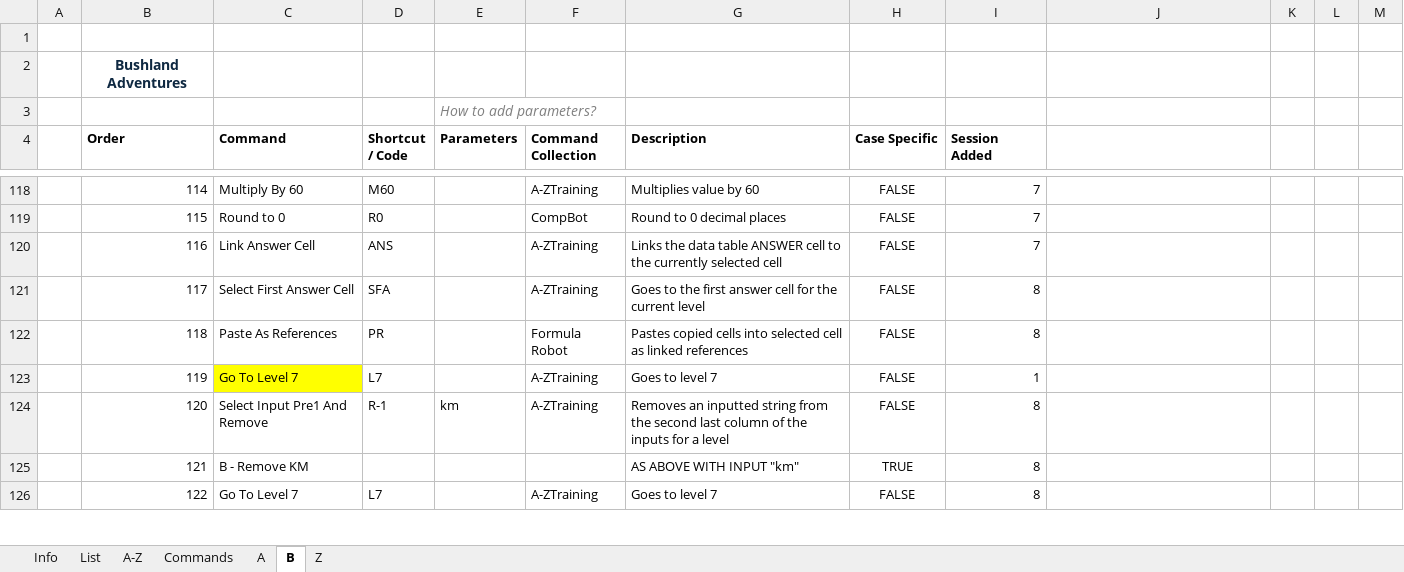
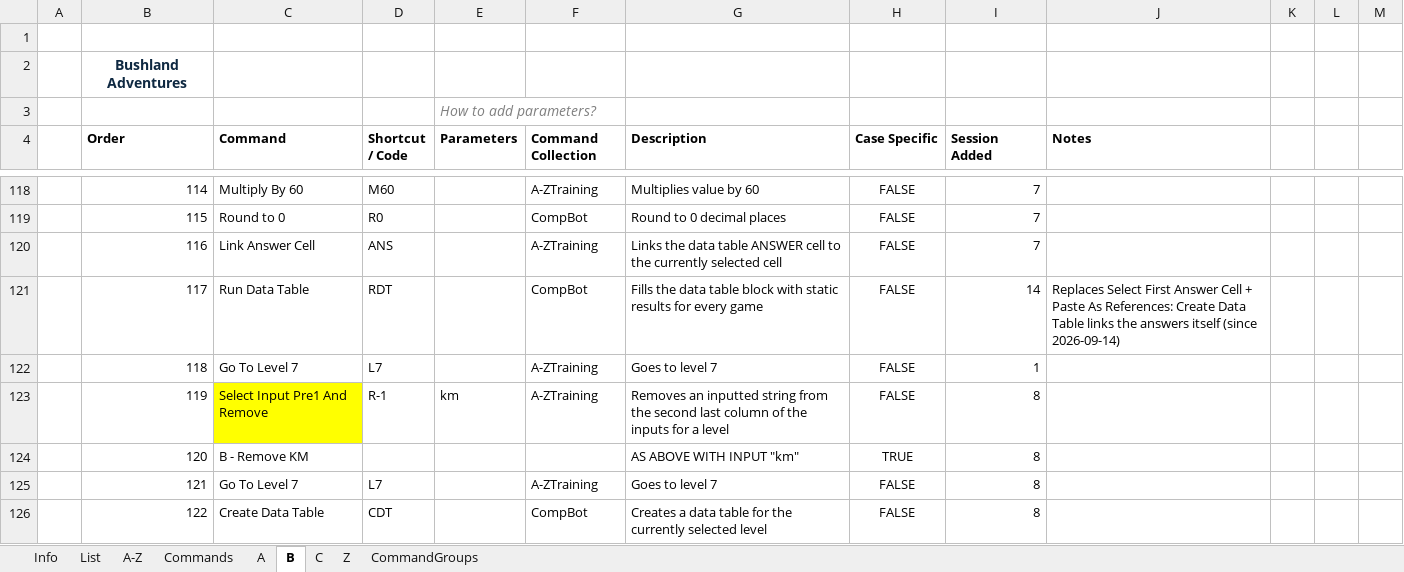
Before and after one commit to JaqK23/JAHR, an Excel workbook: A-ZTraining.xlsm, sheet B, drawn as a sheet; only a part is shown, gaps mark what is left out; values as stored, in another font and other column widths than the file's, no borders; charts and pictures and conditional formats and table styles not drawn; the diff covers the shown part only; the diff names each change by its address in the sheet, - before the commit and + after, or states it on an @@ line.

```diff
--- a/A-ZTraining.xlsm (sheet B)
+++ b/A-ZTraining.xlsm (sheet B)
+sheet tab: C
+sheet tab: CommandGroups
-J4: (empty)
+J4: Notes
-C121 (Command): Select First Answer Cell
+C121 (Command): Run Data Table
-D121 (Shortcut / Code): SFA
+D121 (Shortcut / Code): RDT
-F121 (Command Collection): A-ZTraining
+F121 (Command Collection): CompBot
-G121 (Description): Goes to the first answer cell for the current level
+G121 (Description): Fills the data table block with static results for every game
-I121 (Session Added): 8
+I121 (Session Added): 14
-J121 (Notes): (empty)
+J121 (Notes): Replaces Select First Answer Cell + Paste As References: Create Data Table links the answers itself (since 2026-09-14)
-C122 (Command): Paste As References
+C122 (Command): Go To Level 7
-D122 (Shortcut / Code): PR
+D122 (Shortcut / Code): L7
-F122 (Command Collection): Formula Robot
+F122 (Command Collection): A-ZTraining
-G122 (Description): Pastes copied cells into selected cell as linked references
+G122 (Description): Goes to level 7
-I122 (Session Added): 8
+I122 (Session Added): 1
-C123 (Command): Go To Level 7
+C123 (Command): Select Input Pre1 And Remove
-D123 (Shortcut / Code): L7
+D123 (Shortcut / Code): R-1
-E123 (Parameters): (empty)
+E123 (Parameters): km
-G123 (Description): Goes to level 7
+G123 (Description): Removes an inputted string from the second last column of the inputs for a level
-I123 (Session Added): 1
+I123 (Session Added): 8
-C124 (Command): Select Input Pre1 And Remove
+C124 (Command): B - Remove KM
-D124 (Shortcut / Code): R-1
+D124 (Shortcut / Code): (empty)
-E124 (Parameters): km
+E124 (Parameters): (empty)
-F124 (Command Collection): A-ZTraining
+F124 (Command Collection): (empty)
-G124 (Description): Removes an inputted string from the second last column of the inputs for a level
+G124 (Description): AS ABOVE WITH INPUT "km"
-H124 (Case Specific): FALSE
+H124 (Case Specific): TRUE
-C125 (Command): B - Remove KM
+C125 (Command): Go To Level 7
-D125 (Shortcut / Code): (empty)
+D125 (Shortcut / Code): L7
-F125 (Command Collection): (empty)
+F125 (Command Collection): A-ZTraining
-G125 (Description): AS ABOVE WITH INPUT "km"
+G125 (Description): Goes to level 7
-H125 (Case Specific): TRUE
+H125 (Case Specific): FALSE
-C126 (Command): Go To Level 7
+C126 (Command): Create Data Table
-D126 (Shortcut / Code): L7
+D126 (Shortcut / Code): CDT
-F126 (Command Collection): A-ZTraining
+F126 (Command Collection): CompBot
-G126 (Description): Goes to level 7
+G126 (Description): Creates a data table for the currently selected level
```
Also changed, not shown: 1 added row, 10 removed rows and 412 edited cells elsewhere in this sheet, sheet Commands, sheet List, sheet A-Z, sheet Z, sheet A, charts or pictures.
